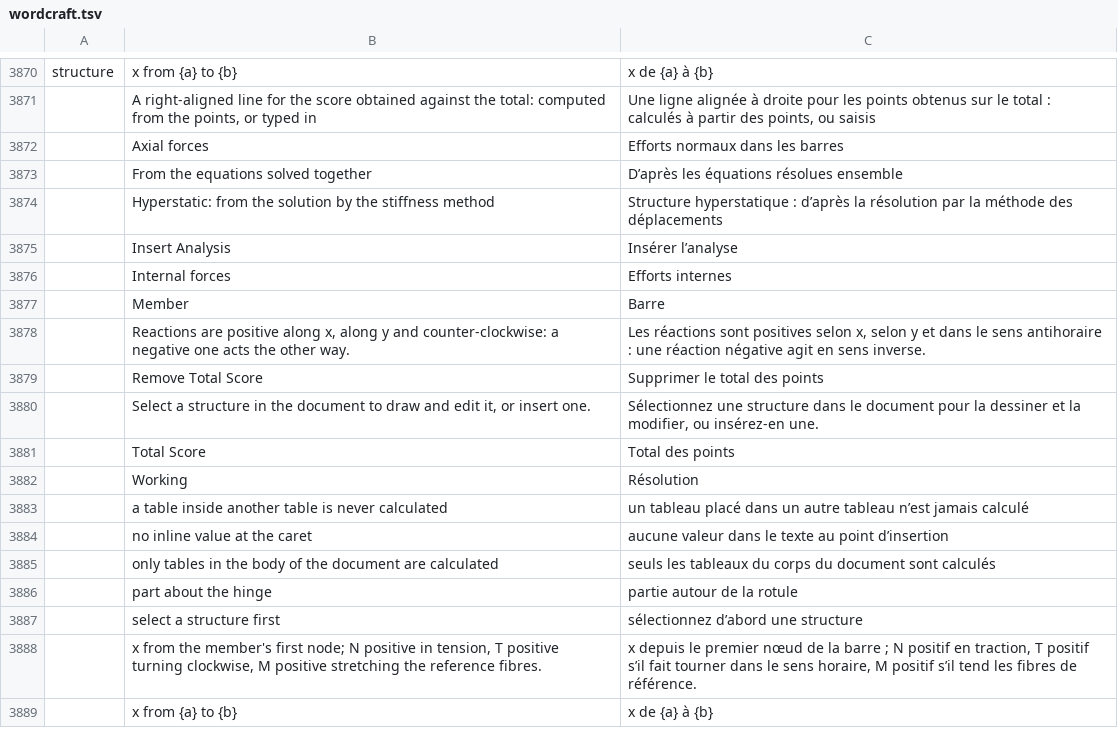
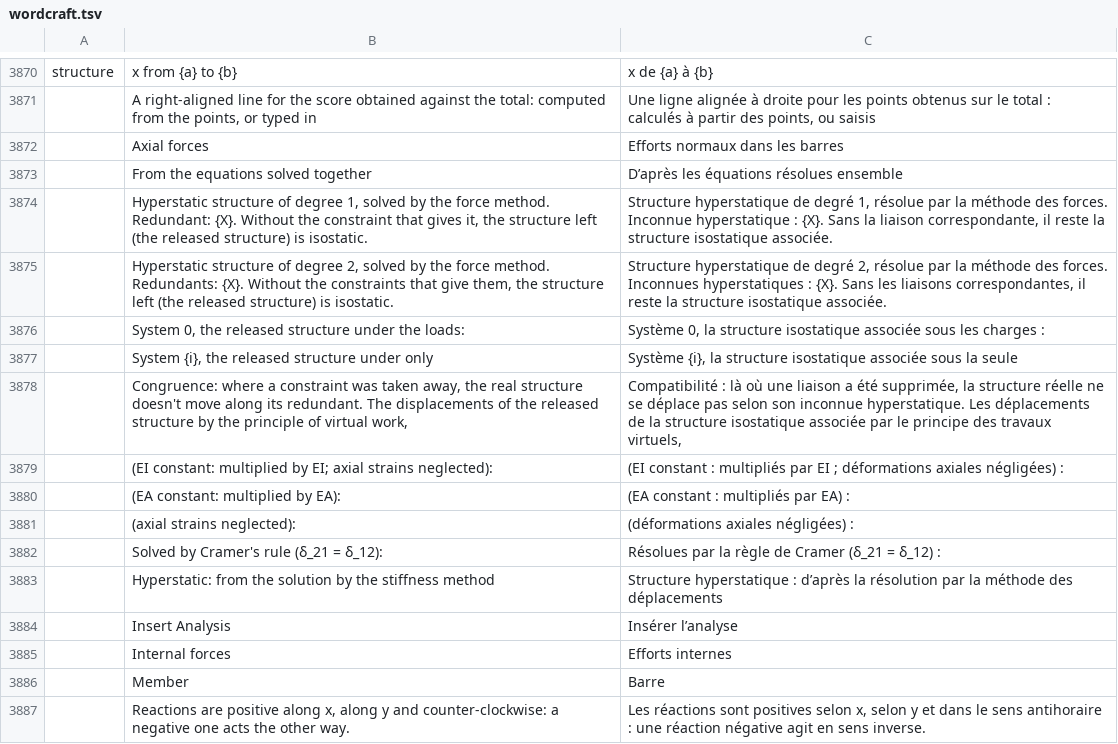
Before and after one commit to nabre/strix, a TSV file: locales/fr/wordcraft.tsv, drawn as a sheet; only a part is shown, gaps mark what is left out; the shorter side is filled out with more unchanged rows.

```diff
--- a/locales/fr/wordcraft.tsv
+++ b/locales/fr/wordcraft.tsv
@@ -3873,2 +3873,11 @@ structure	x from {a} to {b}	x de {a} à {b}
 	From the equations solved together	D’après les équations résolues ensemble
+	Hyperstatic structure of degree 1, solved by the force method. Redundant: {X}. Without the constraint that gives it, the structure left (the released structure) is isostatic.	Structure hyperstatique de degré 1, résolue par la méthode des forces. Inconnue hyperstatique : {X}. Sans la liaison correspondante, il reste la structure isostatique associée.
+	Hyperstatic structure of degree 2, solved by the force method. Redundants: {X}. Without the constraints that give them, the structure left (the released structure) is isostatic.	Structure hyperstatique de degré 2, résolue par la méthode des forces. Inconnues hyperstatiques : {X}. Sans les liaisons correspondantes, il reste la structure isostatique associée.
+	System 0, the released structure under the loads:	Système 0, la structure isostatique associée sous les charges :
+	System {i}, the released structure under only	Système {i}, la structure isostatique associée sous la seule
+	Congruence: where a constraint was taken away, the real structure doesn't move along its redundant. The displacements of the released structure by the principle of virtual work,	Compatibilité : là où une liaison a été supprimée, la structure réelle ne se déplace pas selon son inconnue hyperstatique. Les déplacements de la structure isostatique associée par le principe des travaux virtuels,
+	(EI constant: multiplied by EI; axial strains neglected):	(EI constant : multipliés par EI ; déformations axiales négligées) :
+	(EA constant: multiplied by EA):	(EA constant : multipliés par EA) :
+	(axial strains neglected):	(déformations axiales négligées) :
+	Solved by Cramer's rule (δ_21 = δ_12):	Résolues par la règle de Cramer (δ_21 = δ_12) :
 	Hyperstatic: from the solution by the stiffness method	Structure hyperstatique : d’après la résolution par la méthode des déplacements
```
Also changed, not shown: locales/de/wordcraft.tsv, locales/it/wordcraft.tsv, 14 other files.
